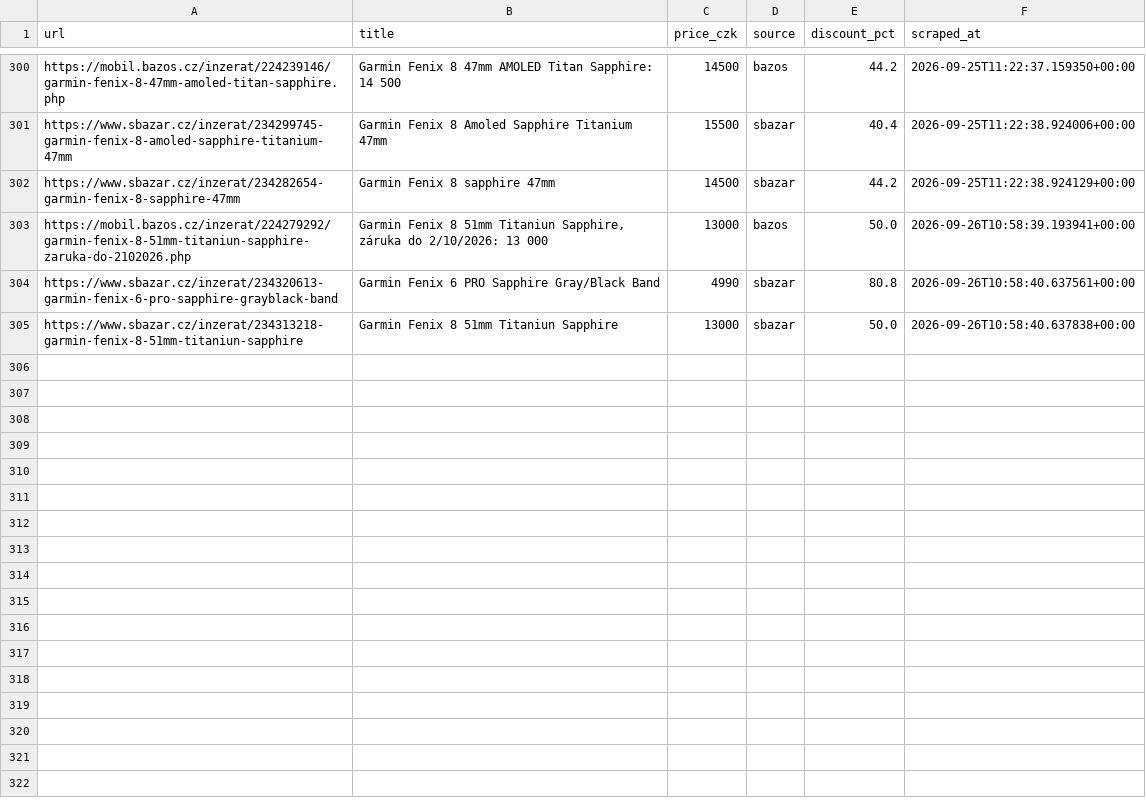
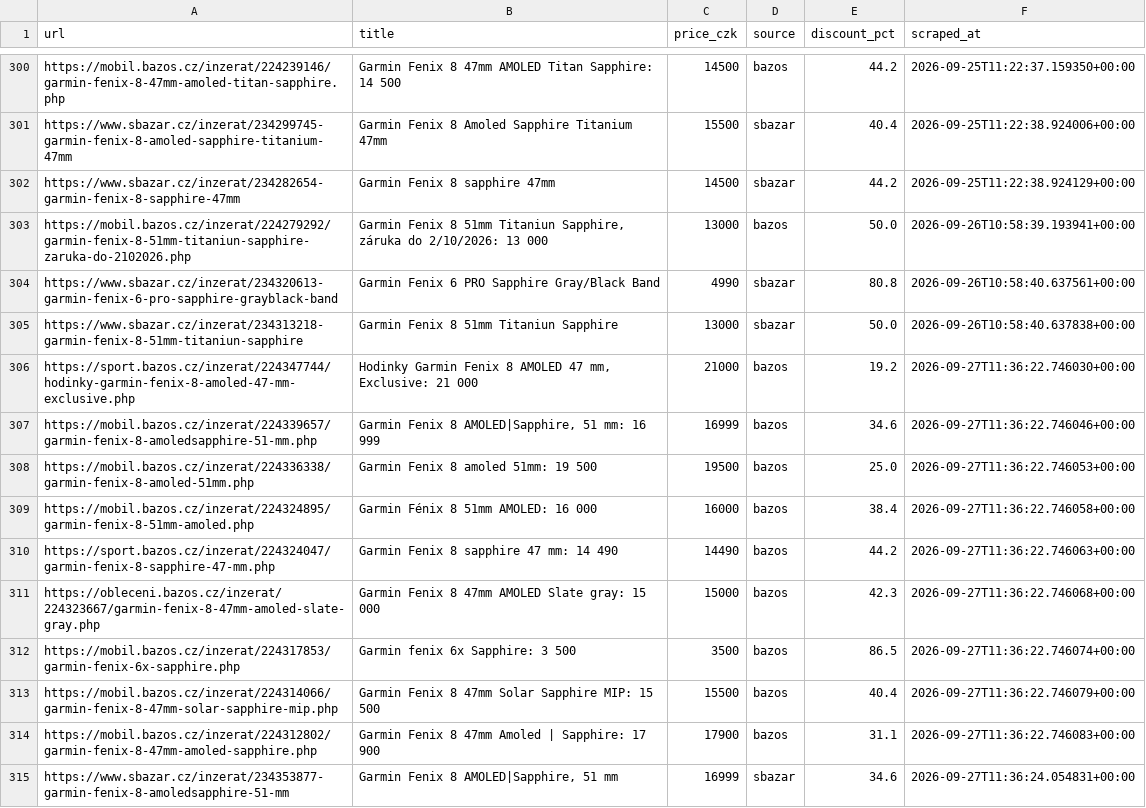
Before and after one commit to trnkapavel/garmin-cron, a CSV file: data/listings.csv, drawn as a sheet; only a part is shown, gaps mark what is left out.

```diff
--- a/data/listings.csv
+++ b/data/listings.csv
@@ -306 +306,11 @@ https://www.sbazar.cz/inzerat/234320613-garmin-fenix-6-pro-sapphire-grayblack-ba
 https://www.sbazar.cz/inzerat/234313218-garmin-fenix-8-51mm-titaniun-sapphire,Garmin Fenix 8 51mm Titaniun Sapphire,13000,sbazar,50.0,2026-09-26T10:58:40.637838+00:00
+https://sport.bazos.cz/inzerat/224347744/hodinky-garmin-fenix-8-amoled-47-mm-exclusive.php,"Hodinky Garmin Fenix 8 AMOLED 47 mm, Exclusive: 21 000",21000,bazos,19.2,2026-09-27T11:36:22.746030+00:00
+https://mobil.bazos.cz/inzerat/224339657/garmin-fenix-8-amoledsapphire-51-mm.php,"Garmin Fenix 8 AMOLED|Sapphire, 51 mm: 16 999",16999,bazos,34.6,2026-09-27T11:36:22.746046+00:00
+https://mobil.bazos.cz/inzerat/224336338/garmin-fenix-8-amoled-51mm.php,Garmin Fenix 8 amoled 51mm: 19 500,19500,bazos,25.0,2026-09-27T11:36:22.746053+00:00
+https://mobil.bazos.cz/inzerat/224324895/garmin-fenix-8-51mm-amoled.php,Garmin Fénix 8 51mm AMOLED: 16 000,16000,bazos,38.4,2026-09-27T11:36:22.746058+00:00
+https://sport.bazos.cz/inzerat/224324047/garmin-fenix-8-sapphire-47-mm.php,Garmin Fenix 8 sapphire 47 mm: 14 490,14490,bazos,44.2,2026-09-27T11:36:22.746063+00:00
+https://obleceni.bazos.cz/inzerat/224323667/garmin-fenix-8-47mm-amoled-slate-gray.php,Garmin Fenix 8 47mm AMOLED Slate gray: 15 000,15000,bazos,42.3,2026-09-27T11:36:22.746068+00:00
+https://mobil.bazos.cz/inzerat/224317853/garmin-fenix-6x-sapphire.php,Garmin fenix 6x Sapphire: 3 500,3500,bazos,86.5,2026-09-27T11:36:22.746074+00:00
+https://mobil.bazos.cz/inzerat/224314066/garmin-fenix-8-47mm-solar-sapphire-mip.php,Garmin Fenix 8 47mm Solar Sapphire MIP: 15 500,15500,bazos,40.4,2026-09-27T11:36:22.746079+00:00
+https://mobil.bazos.cz/inzerat/224312802/garmin-fenix-8-47mm-amoled-sapphire.php,Garmin Fenix 8 47mm Amoled | Sapphire: 17 900,17900,bazos,31.1,2026-09-27T11:36:22.746083+00:00
+https://www.sbazar.cz/inzerat/234353877-garmin-fenix-8-amoledsapphire-51-mm,"Garmin Fenix 8 AMOLED|Sapphire, 51 mm",16999,sbazar,34.6,2026-09-27T11:36:24.054831+00:00
```
Also changed, not shown: 1 other file.
